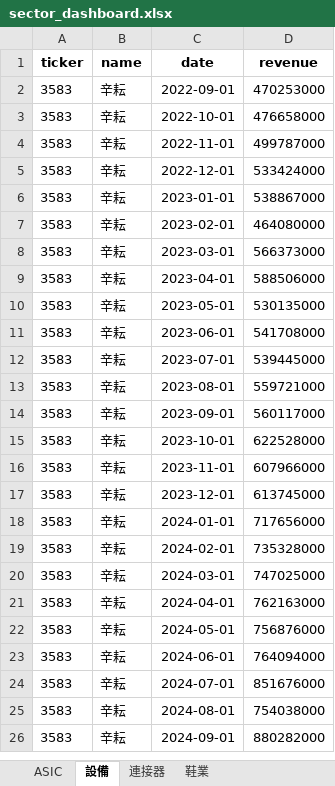
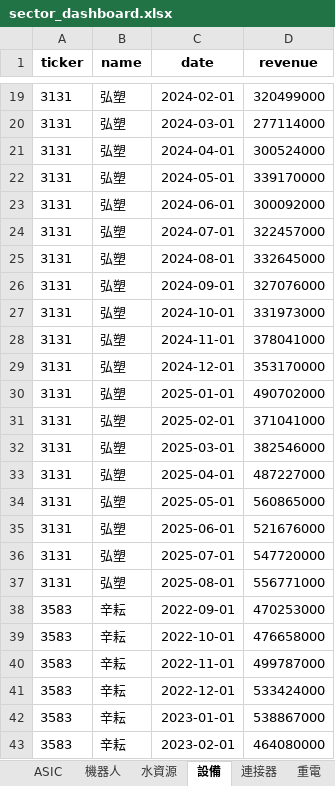
Before and after one commit to Cody-Yeh/tw-stock-dashboard, an Excel workbook: sector_dashboard.xlsx, sheet 設備, drawn as a sheet; only a part is shown, gaps mark what is left out; the shorter side is filled out with more unchanged rows; values as stored, in another font and other column widths than the file's, no borders; the diff covers the shown part only; the diff names each change by its address in the sheet, - before the commit and + after, or states it on an @@ line.

```diff
--- a/sector_dashboard.xlsx (sheet 設備)
+++ b/sector_dashboard.xlsx (sheet 設備)
+sheet tab: 機器人
+sheet tab: 水資源
+sheet tab: 重電
+row 19: 3131 | 弘塑 | 2024-02-01 | 320499000
+row 20: 3131 | 弘塑 | 2024-03-01 | 277114000
+row 21: 3131 | 弘塑 | 2024-04-01 | 300524000
+row 22: 3131 | 弘塑 | 2024-05-01 | 339170000
+row 23: 3131 | 弘塑 | 2024-06-01 | 300092000
+row 24: 3131 | 弘塑 | 2024-07-01 | 322457000
+row 25: 3131 | 弘塑 | 2024-08-01 | 332645000
+row 26: 3131 | 弘塑 | 2024-09-01 | 327076000
+row 27: 3131 | 弘塑 | 2024-10-01 | 331973000
+row 28: 3131 | 弘塑 | 2024-11-01 | 378041000
+row 29: 3131 | 弘塑 | 2024-12-01 | 353170000
+row 30: 3131 | 弘塑 | 2025-01-01 | 490702000
+row 31: 3131 | 弘塑 | 2025-02-01 | 371041000
+row 32: 3131 | 弘塑 | 2025-03-01 | 382546000
+row 33: 3131 | 弘塑 | 2025-04-01 | 487227000
+row 34: 3131 | 弘塑 | 2025-05-01 | 560865000
+row 35: 3131 | 弘塑 | 2025-06-01 | 521676000
+row 36: 3131 | 弘塑 | 2025-07-01 | 547720000
+row 37: 3131 | 弘塑 | 2025-08-01 | 556771000
```
Also changed, not shown: 17 added rows elsewhere in this sheet.
